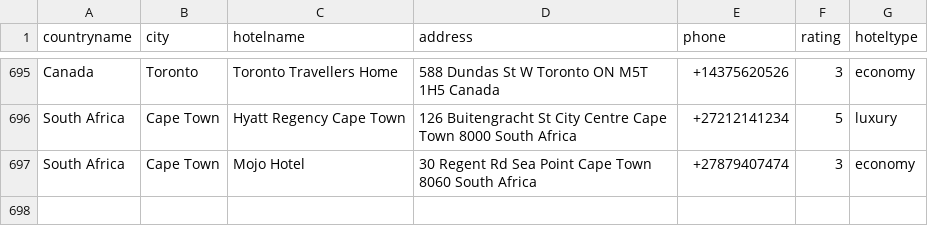
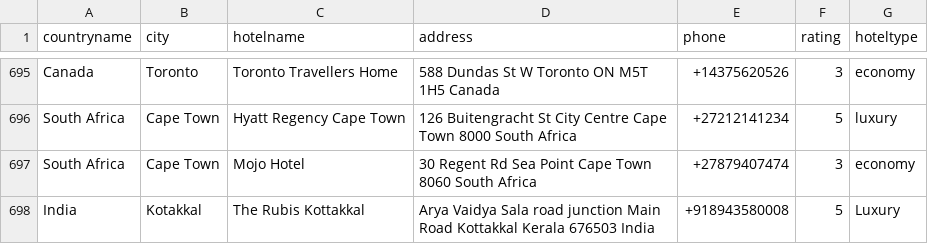
Before and after one commit to moodkhan87/dummybookings, a CSV file: hotels_datasheet.csv, drawn as a sheet; only a part is shown, gaps mark what is left out; the diff names each change by its address in the sheet, - before the commit and + after, or states it on an @@ line.

Commit message:
Update hotels_datasheet.csv

```diff
--- a/hotels_datasheet.csv
+++ b/hotels_datasheet.csv
+row 698: India | Kotakkal | The Rubis Kottakkal | Arya Vaidya Sala road junction Main Road Kottakkal Kerala 676503 India | +918943580008 | 5 | Luxury
```
